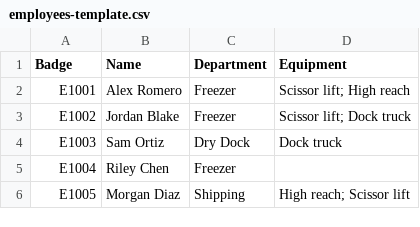
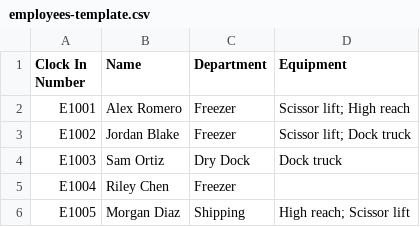
Before and after one commit to hankalf/physical-inv-app, a CSV file: public/templates/employees-template.csv, drawn as a sheet.

```diff
--- a/public/templates/employees-template.csv
+++ b/public/templates/employees-template.csv
@@ -1,2 +1,2 @@
-Badge,Name,Department,Equipment
+Clock In Number,Name,Department,Equipment
 E1001,Alex Romero,Freezer,Scissor lift; High reach
```
Also changed, not shown: 22 other files.
